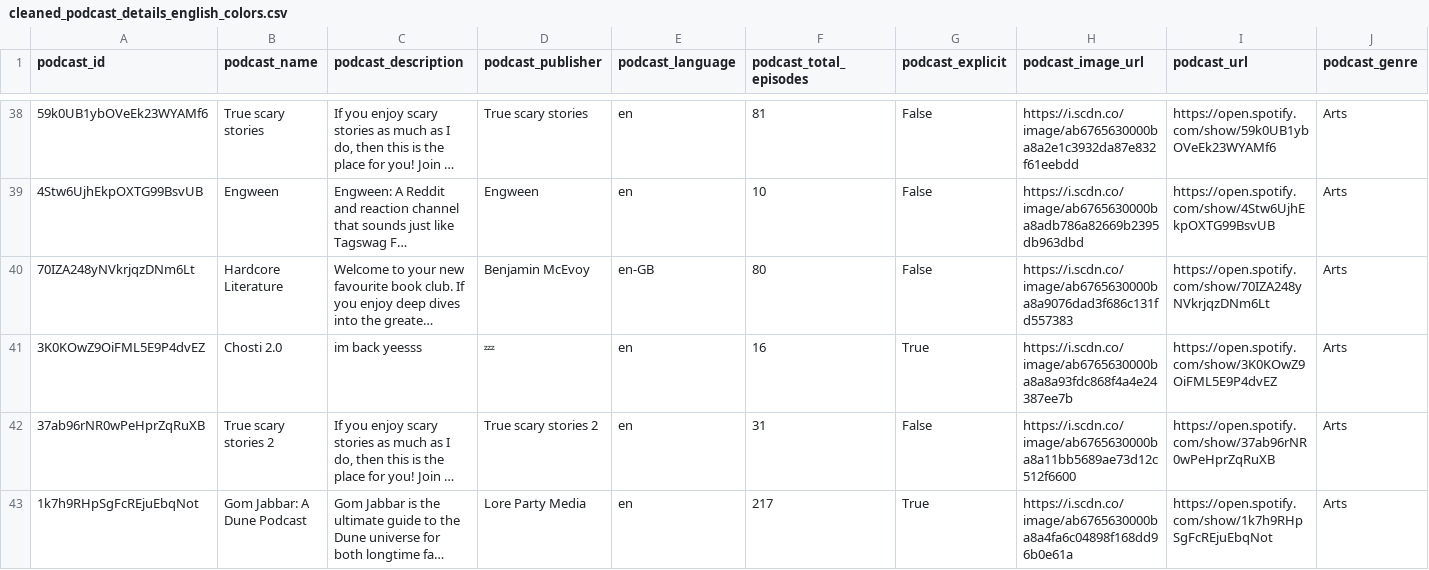
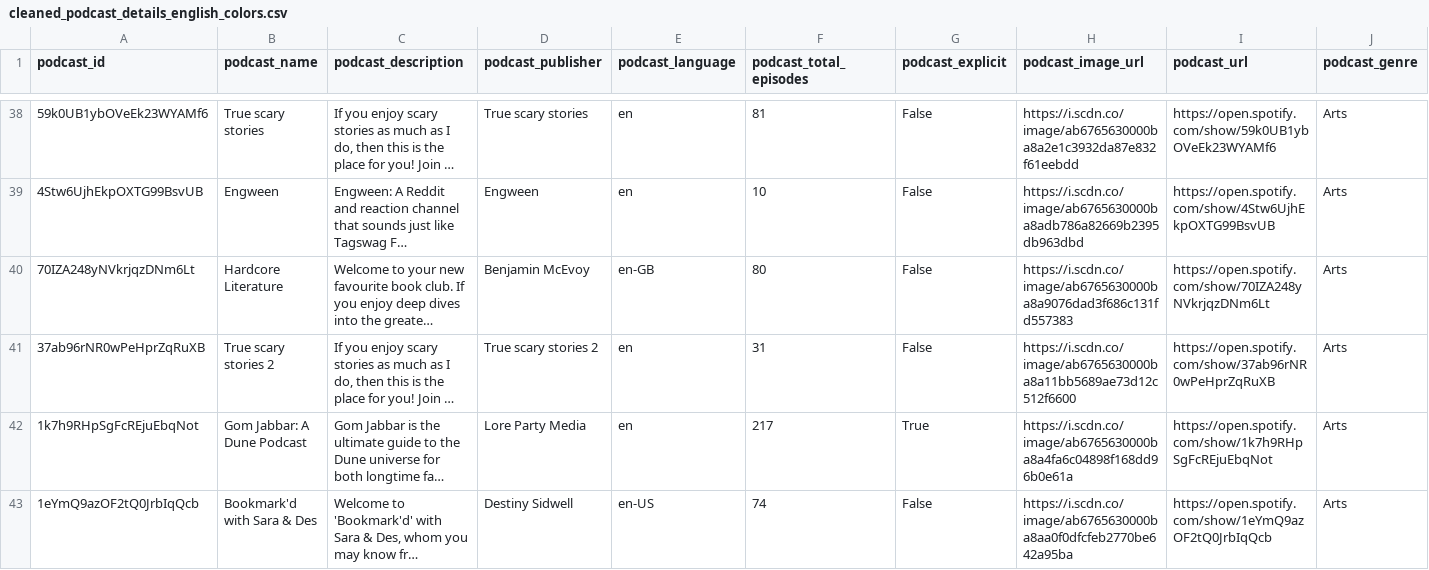
Before and after one commit to Stochastic1017/Spotify-Podcast-Clustering, a CSV file: data/cleaned_podcast_details_english_colors.csv, drawn as a sheet; only a part is shown, gaps mark what is left out; the shorter side is filled out with more unchanged rows; long unchanged cells end in …; rows hold the shown columns only; the diff names each change by its address in the sheet, - before the commit and + after, or states it on an @@ line.

Commit message:
Update cleaned_podcast_details_english_colors.csv

```diff
--- a/data/cleaned_podcast_details_english_colors.csv
+++ b/data/cleaned_podcast_details_english_colors.csv
-row 41: 3K0KOwZ9OiFML5E9P4dvEZ | Chosti 2.0 | im back yeesss | 💤 | en | 16 | True | https://i.scdn.co/image/ab6765630000ba8a8a93fdc868f4a4e24387ee7b | https://open.spotify.com/show/3K0KOwZ9OiFML5E9P4dvEZ | Arts
```
